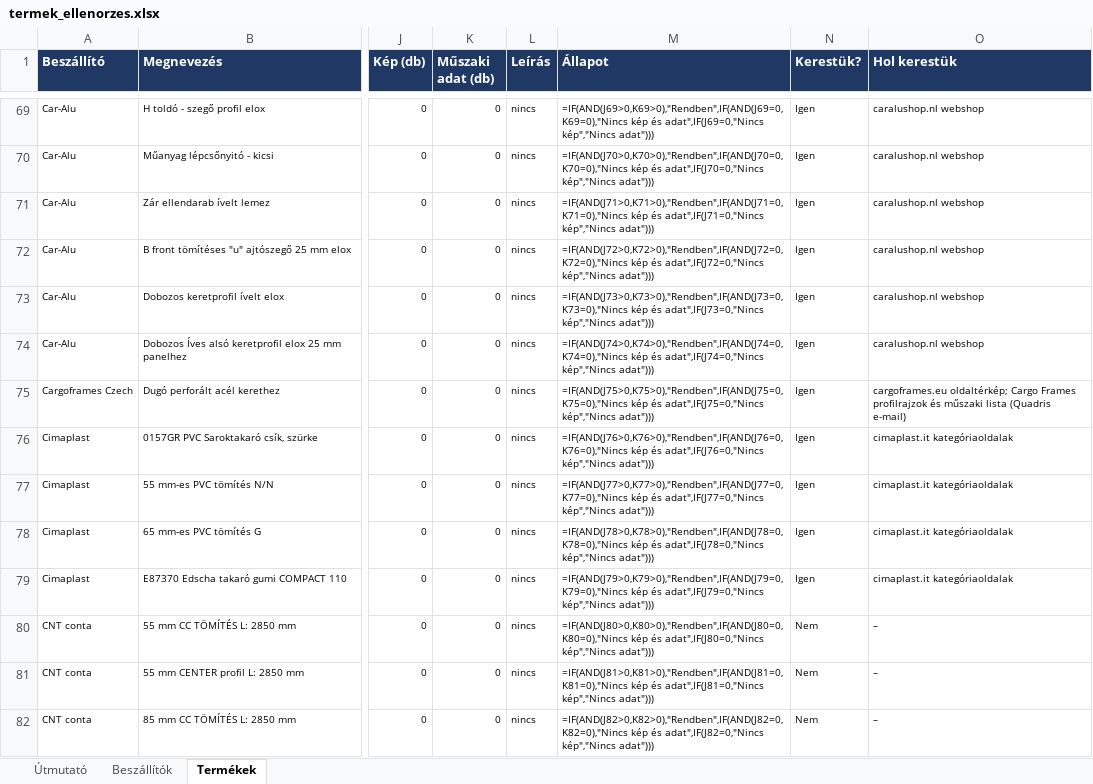
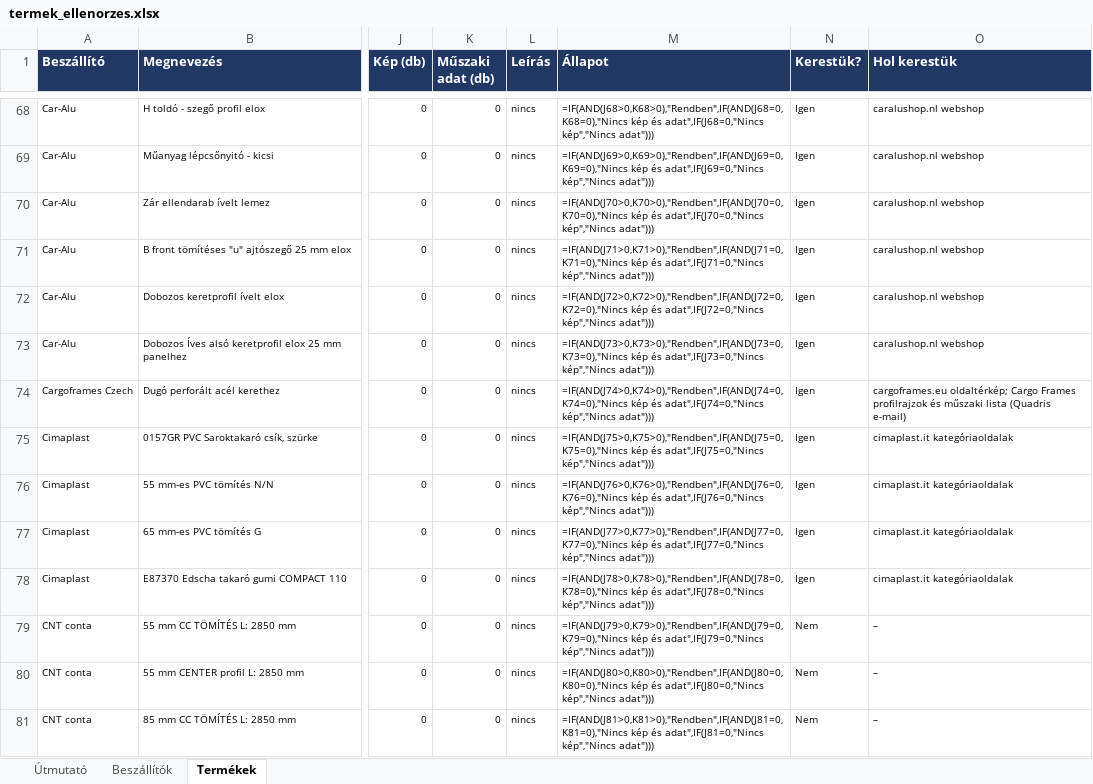
Before and after one commit to quadriskft/website, an Excel workbook: data/termek_ellenorzes.xlsx, sheet Termékek, drawn as a sheet; only a part is shown, gaps mark what is left out; values as stored, in another font and other column widths than the file's, no borders; formulas without a stored value are shown as written; conditional formats not drawn; addresses are those after the commit; the diff covers the shown part only; the diff names each change by its address in the sheet, - before the commit and + after, or states it on an @@ line.

```diff
--- a/data/termek_ellenorzes.xlsx (sheet Termékek)
+++ b/data/termek_ellenorzes.xlsx (sheet Termékek)
-M68 (Állapot): =IF(AND(J69>0,K69>0),"Rendben",IF(AND(J69=0,K69=0),"Nincs kép és adat",IF(J69=0,"Nincs kép","Nincs adat")))
+M68 (Állapot): =IF(AND(J68>0,K68>0),"Rendben",IF(AND(J68=0,K68=0),"Nincs kép és adat",IF(J68=0,"Nincs kép","Nincs adat")))
-M69 (Állapot): =IF(AND(J70>0,K70>0),"Rendben",IF(AND(J70=0,K70=0),"Nincs kép és adat",IF(J70=0,"Nincs kép","Nincs adat")))
+M69 (Állapot): =IF(AND(J69>0,K69>0),"Rendben",IF(AND(J69=0,K69=0),"Nincs kép és adat",IF(J69=0,"Nincs kép","Nincs adat")))
-M70 (Állapot): =IF(AND(J71>0,K71>0),"Rendben",IF(AND(J71=0,K71=0),"Nincs kép és adat",IF(J71=0,"Nincs kép","Nincs adat")))
+M70 (Állapot): =IF(AND(J70>0,K70>0),"Rendben",IF(AND(J70=0,K70=0),"Nincs kép és adat",IF(J70=0,"Nincs kép","Nincs adat")))
-M71 (Állapot): =IF(AND(J72>0,K72>0),"Rendben",IF(AND(J72=0,K72=0),"Nincs kép és adat",IF(J72=0,"Nincs kép","Nincs adat")))
+M71 (Állapot): =IF(AND(J71>0,K71>0),"Rendben",IF(AND(J71=0,K71=0),"Nincs kép és adat",IF(J71=0,"Nincs kép","Nincs adat")))
-M72 (Állapot): =IF(AND(J73>0,K73>0),"Rendben",IF(AND(J73=0,K73=0),"Nincs kép és adat",IF(J73=0,"Nincs kép","Nincs adat")))
+M72 (Állapot): =IF(AND(J72>0,K72>0),"Rendben",IF(AND(J72=0,K72=0),"Nincs kép és adat",IF(J72=0,"Nincs kép","Nincs adat")))
-M73 (Állapot): =IF(AND(J74>0,K74>0),"Rendben",IF(AND(J74=0,K74=0),"Nincs kép és adat",IF(J74=0,"Nincs kép","Nincs adat")))
+M73 (Állapot): =IF(AND(J73>0,K73>0),"Rendben",IF(AND(J73=0,K73=0),"Nincs kép és adat",IF(J73=0,"Nincs kép","Nincs adat")))
-M74 (Állapot): =IF(AND(J75>0,K75>0),"Rendben",IF(AND(J75=0,K75=0),"Nincs kép és adat",IF(J75=0,"Nincs kép","Nincs adat")))
+M74 (Állapot): =IF(AND(J74>0,K74>0),"Rendben",IF(AND(J74=0,K74=0),"Nincs kép és adat",IF(J74=0,"Nincs kép","Nincs adat")))
-M75 (Állapot): =IF(AND(J76>0,K76>0),"Rendben",IF(AND(J76=0,K76=0),"Nincs kép és adat",IF(J76=0,"Nincs kép","Nincs adat")))
+M75 (Állapot): =IF(AND(J75>0,K75>0),"Rendben",IF(AND(J75=0,K75=0),"Nincs kép és adat",IF(J75=0,"Nincs kép","Nincs adat")))
-M76 (Állapot): =IF(AND(J77>0,K77>0),"Rendben",IF(AND(J77=0,K77=0),"Nincs kép és adat",IF(J77=0,"Nincs kép","Nincs adat")))
+M76 (Állapot): =IF(AND(J76>0,K76>0),"Rendben",IF(AND(J76=0,K76=0),"Nincs kép és adat",IF(J76=0,"Nincs kép","Nincs adat")))
-M77 (Állapot): =IF(AND(J78>0,K78>0),"Rendben",IF(AND(J78=0,K78=0),"Nincs kép és adat",IF(J78=0,"Nincs kép","Nincs adat")))
+M77 (Állapot): =IF(AND(J77>0,K77>0),"Rendben",IF(AND(J77=0,K77=0),"Nincs kép és adat",IF(J77=0,"Nincs kép","Nincs adat")))
-M78 (Állapot): =IF(AND(J79>0,K79>0),"Rendben",IF(AND(J79=0,K79=0),"Nincs kép és adat",IF(J79=0,"Nincs kép","Nincs adat")))
+M78 (Állapot): =IF(AND(J78>0,K78>0),"Rendben",IF(AND(J78=0,K78=0),"Nincs kép és adat",IF(J78=0,"Nincs kép","Nincs adat")))
-M79 (Állapot): =IF(AND(J80>0,K80>0),"Rendben",IF(AND(J80=0,K80=0),"Nincs kép és adat",IF(J80=0,"Nincs kép","Nincs adat")))
+M79 (Állapot): =IF(AND(J79>0,K79>0),"Rendben",IF(AND(J79=0,K79=0),"Nincs kép és adat",IF(J79=0,"Nincs kép","Nincs adat")))
-M80 (Állapot): =IF(AND(J81>0,K81>0),"Rendben",IF(AND(J81=0,K81=0),"Nincs kép és adat",IF(J81=0,"Nincs kép","Nincs adat")))
+M80 (Állapot): =IF(AND(J80>0,K80>0),"Rendben",IF(AND(J80=0,K80=0),"Nincs kép és adat",IF(J80=0,"Nincs kép","Nincs adat")))
-M81 (Állapot): =IF(AND(J82>0,K82>0),"Rendben",IF(AND(J82=0,K82=0),"Nincs kép és adat",IF(J82=0,"Nincs kép","Nincs adat")))
+M81 (Állapot): =IF(AND(J81>0,K81>0),"Rendben",IF(AND(J81=0,K81=0),"Nincs kép és adat",IF(J81=0,"Nincs kép","Nincs adat")))
```
Also changed, not shown: 17 removed rows and 222 edited cells elsewhere in this sheet, sheet Beszállítók, 23 other files.
